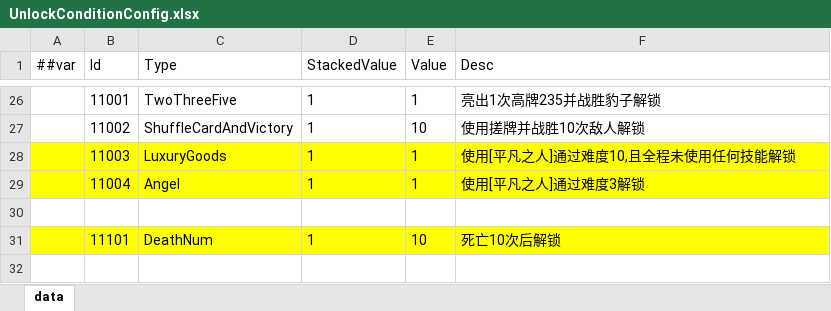
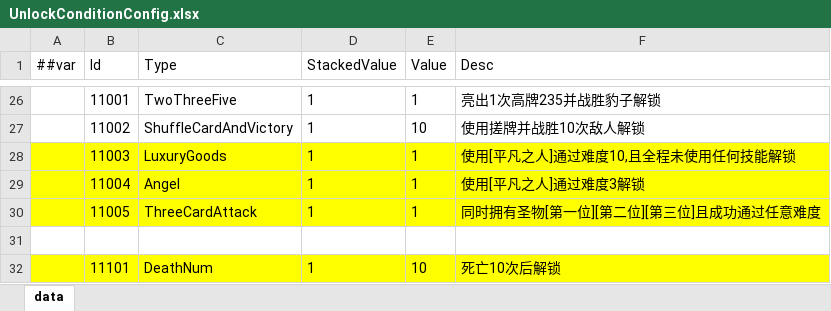
Before and after one commit to snakeazh/cardClient, an Excel workbook: Config/UnlockConditionConfig.xlsx, sheet data, drawn as a sheet; only a part is shown, gaps mark what is left out; the shorter side is filled out with more unchanged rows; values as stored, in another font and other column widths than the file's, no borders; the diff names each change by its address in the sheet, - before the commit and + after, or states it on an @@ line.

```diff
--- a/Config/UnlockConditionConfig.xlsx (sheet data)
+++ b/Config/UnlockConditionConfig.xlsx (sheet data)
+row 30:  | 11005 | ThreeCardAttack | 1 | 1 | 同时拥有圣物[第一位][第二位][第三位]且成功通过任意难度
```
Also changed, not shown: Config/EnumConfig.xlsx, Config/RelicConfig.xlsx, 3 other files.
